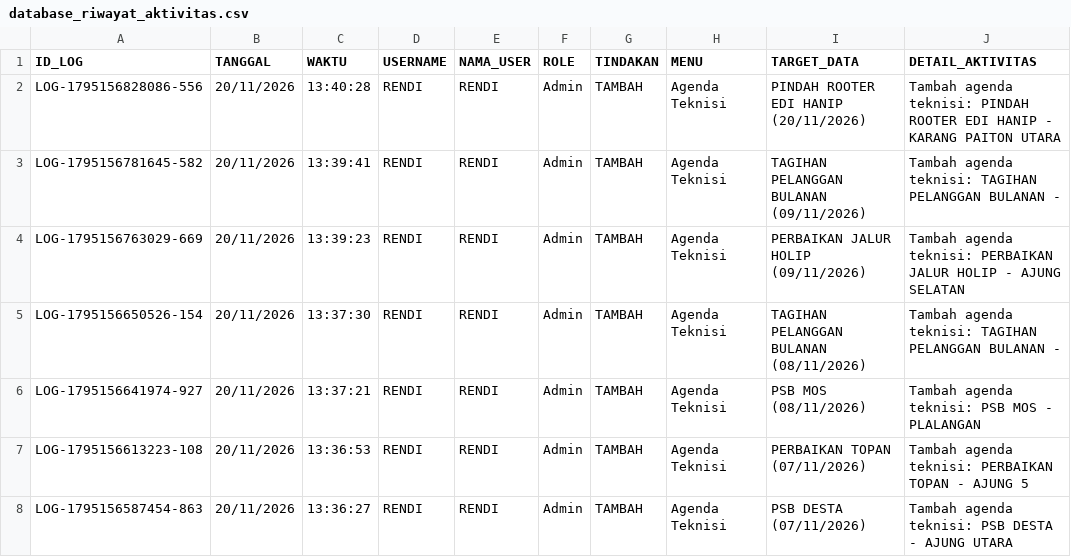
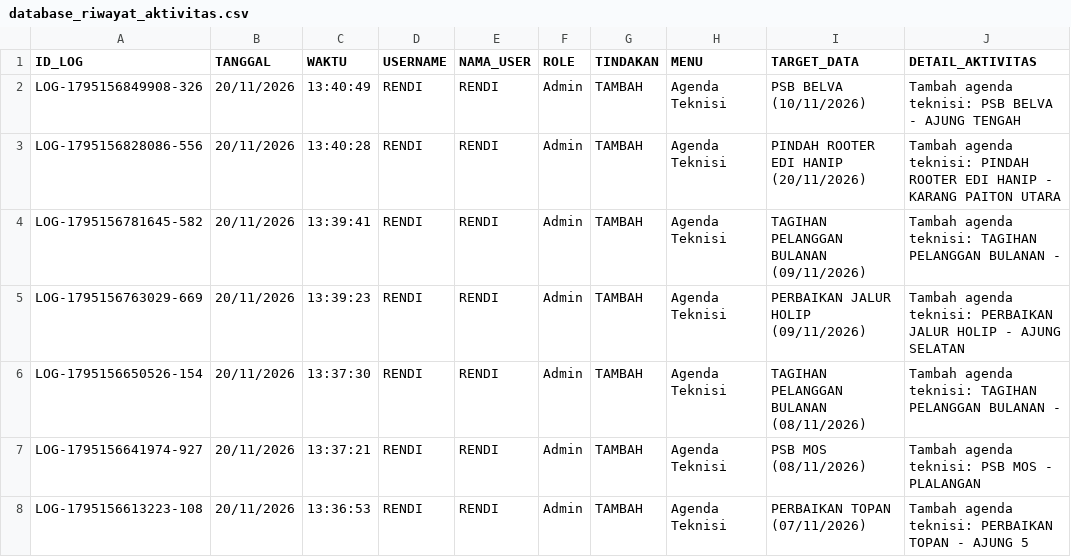
Before and after one commit to ilyasajha5-cpu/like-billing, a CSV file: database_riwayat_aktivitas.csv, drawn as a sheet; only a part is shown; the shorter side is filled out with more unchanged rows; the diff names each change by its address in the sheet, - before the commit and + after, or states it on an @@ line.

Commit message:
Fast-Sync database_riwayat_aktivitas.csv

```diff
--- a/database_riwayat_aktivitas.csv
+++ b/database_riwayat_aktivitas.csv
+row 2: LOG-1795156849908-326 | 20/11/2026 | 13:40:49 | RENDI | RENDI | Admin | TAMBAH | Agenda Teknisi | PSB BELVA (10/11/2026) | Tambah agenda teknisi: PSB BELVA - AJUNG TENGAH
```
